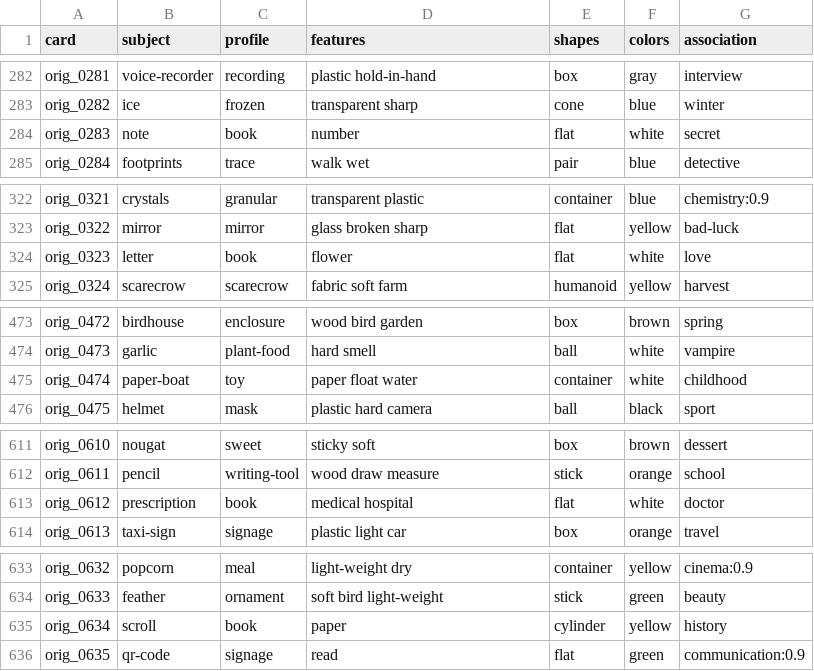
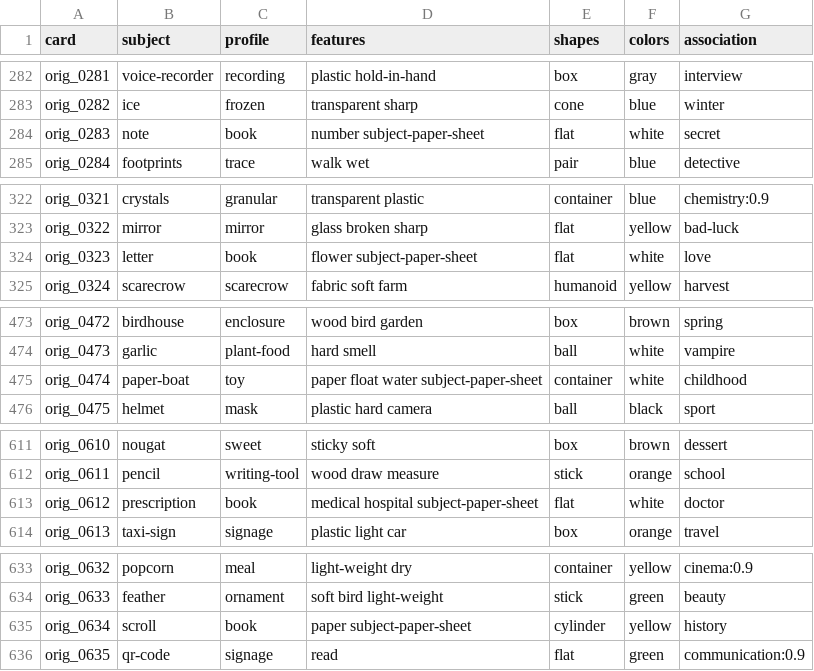
Before and after one commit to garrimajo5/ghost-letters, a CSV file: tools/cards/retag_review.csv, drawn as a sheet; only a part is shown, gaps mark what is left out; the diff covers the shown part only.

```diff
--- a/tools/cards/retag_review.csv
+++ b/tools/cards/retag_review.csv
@@ -283,3 +283,3 @@ orig_0281;voice-recorder;recording;plastic hold-in-hand;box;gray;interview
 orig_0282;ice;frozen;transparent sharp;cone;blue;winter
-orig_0283;note;book;number;flat;white;secret
+orig_0283;note;book;number subject-paper-sheet;flat;white;secret
 orig_0284;footprints;trace;walk wet;pair;blue;detective
@@ -323,3 +323,3 @@ orig_0321;crystals;granular;transparent plastic;container;blue;chemistry:0.9
 orig_0322;mirror;mirror;glass broken sharp;flat;yellow;bad-luck
-orig_0323;letter;book;flower;flat;white;love
+orig_0323;letter;book;flower subject-paper-sheet;flat;white;love
 orig_0324;scarecrow;scarecrow;fabric soft farm;humanoid;yellow;harvest
@@ -474,3 +474,3 @@ orig_0472;birdhouse;enclosure;wood bird garden;box;brown;spring
 orig_0473;garlic;plant-food;hard smell;ball;white;vampire
-orig_0474;paper-boat;toy;paper float water;container;white;childhood
+orig_0474;paper-boat;toy;paper float water subject-paper-sheet;container;white;childhood
 orig_0475;helmet;mask;plastic hard camera;ball;black;sport
@@ -612,3 +612,3 @@ orig_0610;nougat;sweet;sticky soft;box;brown;dessert
 orig_0611;pencil;writing-tool;wood draw measure;stick;orange;school
-orig_0612;prescription;book;medical hospital;flat;white;doctor
+orig_0612;prescription;book;medical hospital subject-paper-sheet;flat;white;doctor
 orig_0613;taxi-sign;signage;plastic light car;box;orange;travel
@@ -634,3 +634,3 @@ orig_0632;popcorn;meal;light-weight dry;container;yellow;cinema:0.9
 orig_0633;feather;ornament;soft bird light-weight;stick;green;beauty
-orig_0634;scroll;book;paper; cylinder;yellow;history
+orig_0634;scroll;book;paper subject-paper-sheet; cylinder;yellow;history
 orig_0635;qr-code;signage;read;flat;green;communication:0.9
```
Also changed, not shown: 19 edited cells elsewhere in this file, 32 other files.
